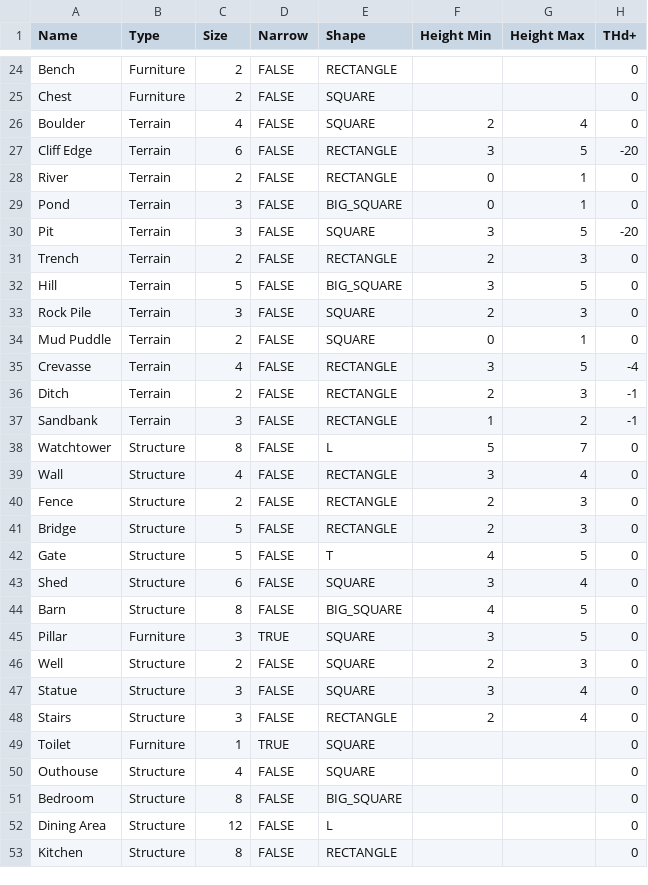
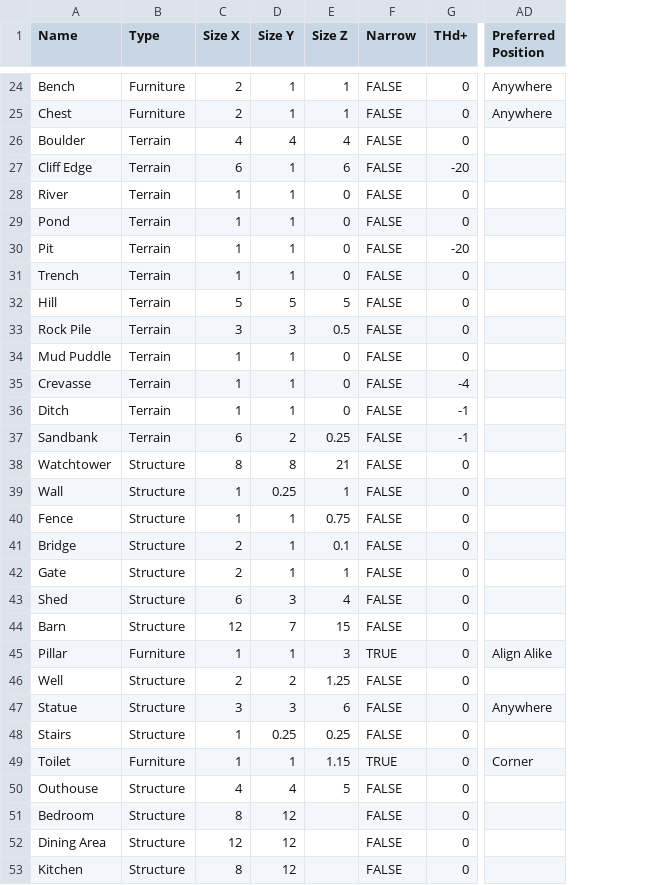
Before and after one commit to TLBainter/Mercday, a TSV file: Godot/mercday/TSVs/Obstacles.tsv, drawn as a sheet; only a part is shown, gaps mark what is left out; removed rows and columns are numbered as before the commit, all else as after; the diff covers the shown part only; the diff names each change by its address in the sheet, - before the commit and + after, or states it on an @@ line.

```diff
--- a/Godot/mercday/TSVs/Obstacles.tsv
+++ b/Godot/mercday/TSVs/Obstacles.tsv
+column D (Size Y), rows 24-53: 1 | 1 | 4 | 1 | 1 | 1 | 1 | 1 | 5 | 3 | 1 | 1 | 1 | 2 | 8 | 0.25 | 1 | 1 | 1 | 3 | 7 | 1 | 2 | 3 | 0.25 | 1 | 4 | 12 | 12 | 12
+column E (Size Z), rows 24-50: 1 | 1 | 4 | 6 | 0 | 0 | 0 | 0 | 5 | 0.5 | 0 | 0 | 0 | 0.25 | 21 | 1 | 0.75 | 0.1 | 1 | 4 | 15 | 3 | 1.25 | 6 | 0.25 | 1.15 | 5
-column E (Shape), rows 24-53: RECTANGLE | SQUARE | SQUARE | RECTANGLE | RECTANGLE | BIG_SQUARE | SQUARE | RECTANGLE | BIG_SQUARE | SQUARE | SQUARE | RECTANGLE | RECTANGLE | RECTANGLE | L | RECTANGLE | RECTANGLE | RECTANGLE | T | SQUARE | BIG_SQUARE | SQUARE | SQUARE | SQUARE | RECTANGLE | SQUARE | SQUARE | BIG_SQUARE | L | RECTANGLE
-column F (Height Min), rows 26-48: 2 | 3 | 0 | 0 | 3 | 2 | 3 | 2 | 0 | 3 | 2 | 1 | 5 | 3 | 2 | 2 | 4 | 3 | 4 | 3 | 2 | 3 | 2
-column G (Height Max), rows 26-48: 4 | 5 | 1 | 1 | 5 | 3 | 5 | 3 | 1 | 5 | 3 | 2 | 7 | 4 | 3 | 3 | 5 | 4 | 5 | 5 | 3 | 4 | 4
+column AD (Preferred Position), rows 24-49: Anywhere | Anywhere |  |  |  |  |  |  |  |  |  |  |  |  |  |  |  |  |  |  |  | Align Alike |  | Anywhere |  | Corner
-C1: Size
+C1: Size X
-C28 (Size X): 2
+C28 (Size X): 1
-C29:C30 (Size X): 3
+C29:C30 (Size X): 1
-C31 (Size X): 2
+C31 (Size X): 1
-C34 (Size X): 2
+C34 (Size X): 1
-C35 (Size X): 4
+C35 (Size X): 1
-C36 (Size X): 2
+C36 (Size X): 1
-C37 (Size X): 3
+C37 (Size X): 6
-C39 (Size X): 4
+C39 (Size X): 1
-C40 (Size X): 2
+C40 (Size X): 1
-C41:C42 (Size X): 5
+C41:C42 (Size X): 2
-C44 (Size X): 8
+C44 (Size X): 12
-C45 (Size X): 3
+C45 (Size X): 1
-C48 (Size X): 3
+C48 (Size X): 1
```
Also changed, not shown: 3 added rows and 11 edited cells elsewhere in this file, Godot/mercday/TSVs/Areas.tsv, 26 other files.
